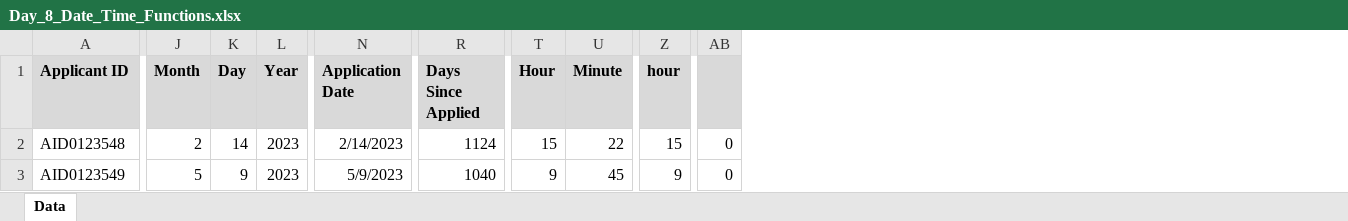
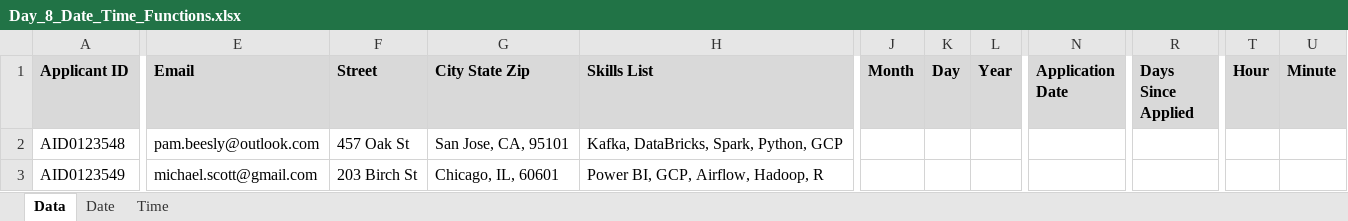
Before and after one commit to Sufi6692/Excel_Learning, an Excel workbook: Day_8_Date_Time_Functions.xlsx, sheet Data, drawn as a sheet; only a part is shown, gaps mark what is left out; values as stored, in another font and other column widths than the file's, no borders; charts and pictures not drawn; removed rows and columns are numbered as before the commit, all else as after; the diff covers the shown part only; the diff names each change by its address in the sheet, - before the commit and + after, or states it on an @@ line.

```diff
--- a/Day_8_Date_Time_Functions.xlsx (sheet Data)
+++ b/Day_8_Date_Time_Functions.xlsx (sheet Data)
+sheet tab: Date
+sheet tab: Time
@@ column E (Email) unhidden, rows 2-3: pam.beesly@outlook.com | michael.scott@gmail.com @@
@@ column F (Street) unhidden, rows 2-3: 457 Oak St | 203 Birch St @@
@@ column G (City State Zip) unhidden, rows 2-3: San Jose, CA, 95101 | Chicago, IL, 60601 @@
@@ column H (Skills List) unhidden, rows 2-3: Kafka, DataBricks, Spark, Python, GCP | Power BI, GCP, Airflow, Hadoop, R @@
-column Z (hour), rows 2-3: 15 | 9
-column AB, rows 2-3: 0 | 0
-J2 (Month): 2
+J2 (Month): (empty)
-K2 (Day): 14
+K2 (Day): (empty)
-L2:L3 (Year): 2023
+L2:L3 (Year): (empty)
-N2 (Application Date): 2/14/2023
+N2 (Application Date): (empty)
-R2 (Days Since Applied): 1124
+R2 (Days Since Applied): (empty)
-T2 (Hour): 15
+T2 (Hour): (empty)
-U2 (Minute): 22
+U2 (Minute): (empty)
-J3 (Month): 5
+J3 (Month): (empty)
-K3 (Day): 9
+K3 (Day): (empty)
-N3 (Application Date): 5/9/2023
+N3 (Application Date): (empty)
-R3 (Days Since Applied): 1040
+R3 (Days Since Applied): (empty)
-T3 (Hour): 9
+T3 (Hour): (empty)
-U3 (Minute): 45
+U3 (Minute): (empty)
```
Also changed, not shown: 4 removed rows, 1 added column and 207 edited cells elsewhere in this sheet, charts or pictures, 4 other files.
